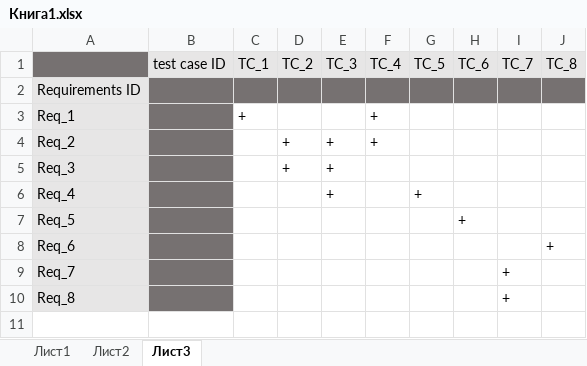
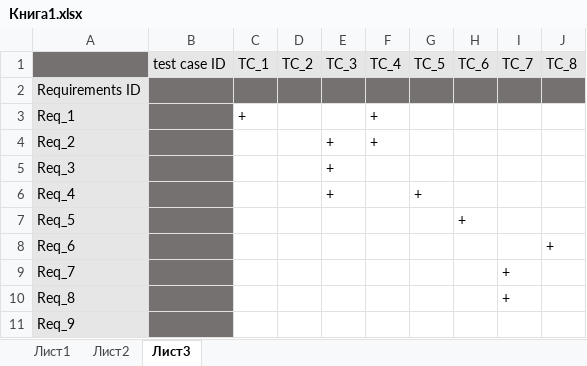
Before and after one commit to Dan1s1m0/Ychitel-1, an Excel workbook: Книга1.xlsx, sheet Лист3, drawn as a sheet; values as stored, in another font and other column widths than the file's, no borders; the diff names each change by its address in the sheet, - before the commit and + after, or states it on an @@ line.

```diff
--- a/Книга1.xlsx (sheet Лист3)
+++ b/Книга1.xlsx (sheet Лист3)
-D4:D5: +
+D4:D5: (empty)
+row 11: Req_9
```
Also changed, not shown: sheet Лист2, sheet Лист1, 9 other files.
